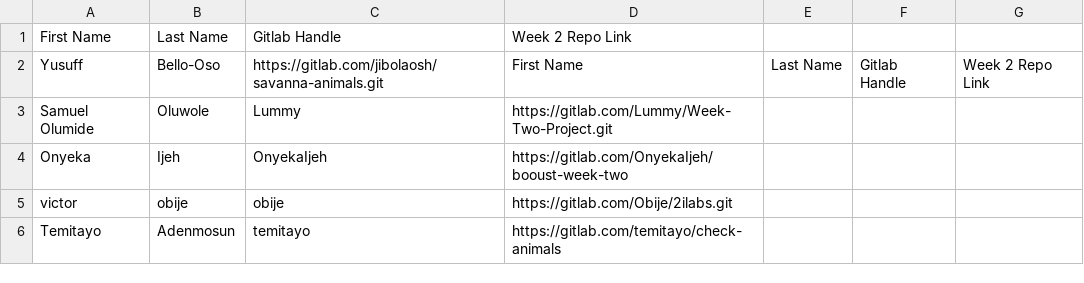
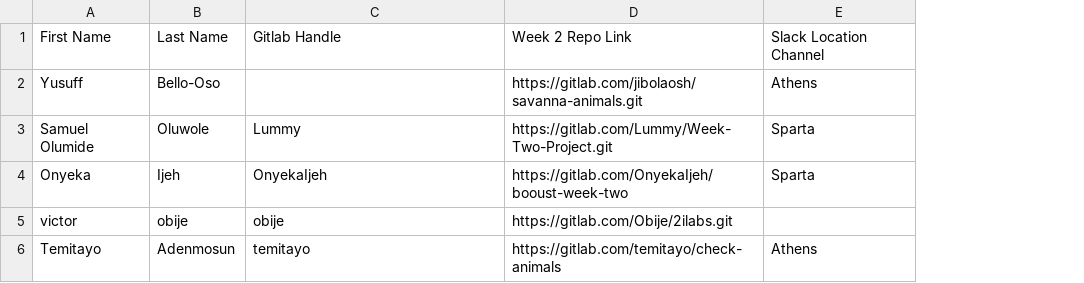
Before and after one commit to thobby16/weekk, a CSV file: participants.csv, drawn as a sheet; only a part is shown; removed rows and columns are numbered as before the commit, all else as after; the diff covers the shown part only; the diff names each change by its address in the sheet, - before the commit and + after, or states it on an @@ line.

Commit message:
TIdy up SpreadSheet

```diff
--- a/participants.csv
+++ b/participants.csv
-column E, row 2: Last Name
-column F, row 2: Gitlab Handle
-column G, row 2: Week 2 Repo Link
+column E, rows 1-6: Slack Location Channel | Athens | Sparta | Sparta |  | Athens
-C2: https://gitlab.com/jibolaosh/savanna-animals.git
+C2: (empty)
-D2: First Name
+D2: https://gitlab.com/jibolaosh/savanna-animals.git
```
Also changed, not shown: 1 added row, 1 removed row and 8 edited cells elsewhere in this file.
